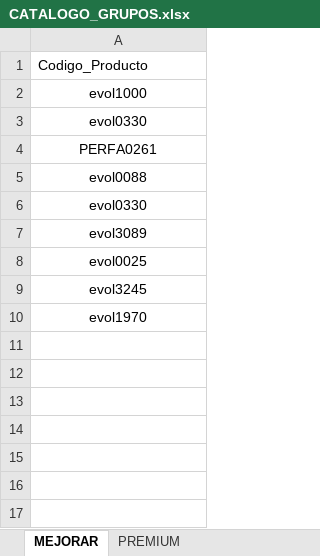
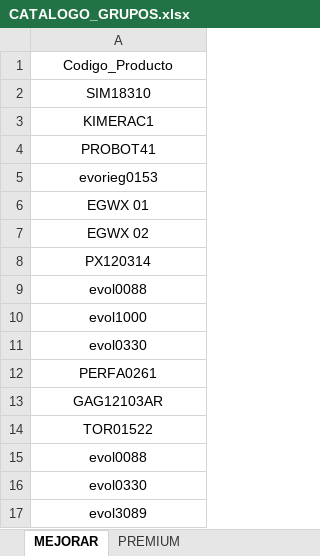
Before and after one commit to ferremax-cat/pinterest-f, an Excel workbook: excel/CATALOGO_GRUPOS.xlsx, sheet MEJORAR, drawn as a sheet; only a part is shown; the shorter side is filled out with more unchanged rows; values as stored, in another font and other column widths than the file's, no borders; the diff covers the shown part only; the diff names each change by its address in the sheet, - before the commit and + after, or states it on an @@ line.

```diff
--- a/excel/CATALOGO_GRUPOS.xlsx (sheet MEJORAR)
+++ b/excel/CATALOGO_GRUPOS.xlsx (sheet MEJORAR)
-A1 alignment: left
+A1 alignment: center
+row 2: SIM18310
+row 3: KIMERAC1
+row 4: PROBOT41
+row 5: evorieg0153
+row 6: EGWX 01
+row 7: EGWX 02
+row 8: PX120314
+row 9: evol0088
+row 13: GAG12103AR
+row 14: TOR01522
```
Also changed, not shown: 20 added rows elsewhere in this sheet, sheet PREMIUM, imagenes_drive.xlsx, 3 other files.
